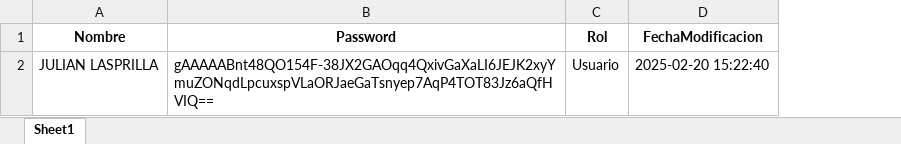
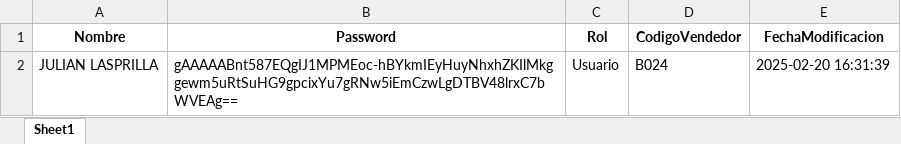
Before and after one commit to JulianLasprilla1/Colibri-VFV, an Excel workbook: resources/users/users.xlsx, sheet Sheet1, drawn as a sheet; values as stored, in another font and other column widths than the file's, no borders; addresses are those after the commit; the diff names each change by its address in the sheet, - before the commit and + after, or states it on an @@ line.

Commit message:
Se agrega el manejo las hojas Terceros-Clientes-Validador y manejo de vendedores-códigos

```diff
--- a/resources/users/users.xlsx (sheet Sheet1)
+++ b/resources/users/users.xlsx (sheet Sheet1)
+column D (CodigoVendedor), row 2: B024
-B2 (Password): gAAAAABnt48QO154F-38JX2GAOqq4QxivGaXaLI6JEJK2xyYmuZONqdLpcuxspVLaORJaeGaTsnyep7AqP4TOT83Jz6aQfHVIQ==
+B2 (Password): gAAAAABnt587EQgIJ1MPMEoc-hBYkmIEyHuyNhxhZKIlMkggewm5uRtSuHG9gpcixYu7gRNw5iEmCzwLgDTBV48lrxC7bWVEAg==
-E2 (FechaModificacion): 2025-02-20 15:22:40
+E2 (FechaModificacion): 2025-02-20 16:31:39
```
Also changed, not shown: 2 other files.
